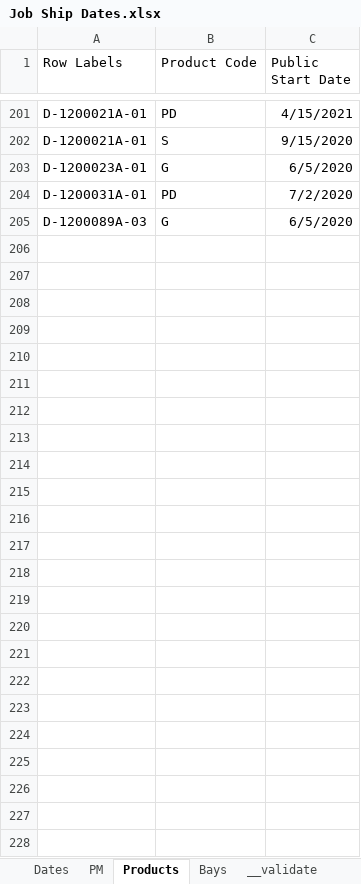
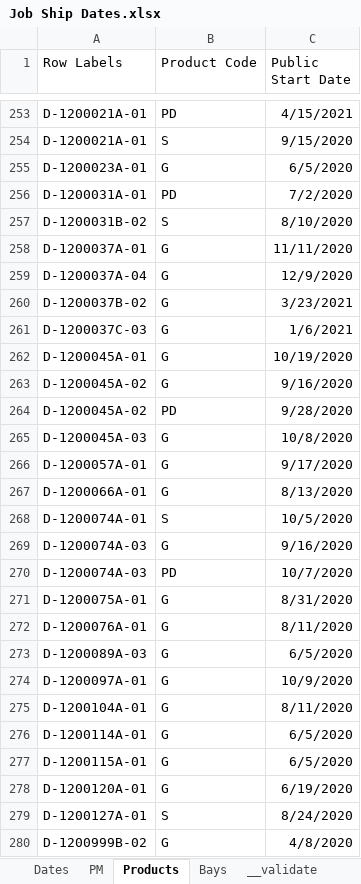
Before and after one commit to paddymills/hss_core, an Excel workbook: scripts/data/Job Ship Dates.xlsx, sheet Products, drawn as a sheet; only a part is shown, gaps mark what is left out; values as stored, in another font and other column widths than the file's, no borders; the diff covers the shown part only; the diff names each change by its address in the sheet, - before the commit and + after, or states it on an @@ line.

```diff
--- a/scripts/data/Job Ship Dates.xlsx (sheet Products)
+++ b/scripts/data/Job Ship Dates.xlsx (sheet Products)
+row 257: D-1200031B-02 | S | 8/10/2020
+row 258: D-1200037A-01 | G | 11/11/2020
+row 259: D-1200037A-04 | G | 12/9/2020
+row 260: D-1200037B-02 | G | 3/23/2021
+row 261: D-1200037C-03 | G | 1/6/2021
+row 262: D-1200045A-01 | G | 10/19/2020
+row 263: D-1200045A-02 | G | 9/16/2020
+row 264: D-1200045A-02 | PD | 9/28/2020
+row 265: D-1200045A-03 | G | 10/8/2020
+row 266: D-1200057A-01 | G | 9/17/2020
+row 267: D-1200066A-01 | G | 8/13/2020
+row 268: D-1200074A-01 | S | 10/5/2020
+row 269: D-1200074A-03 | G | 9/16/2020
+row 270: D-1200074A-03 | PD | 10/7/2020
+row 271: D-1200075A-01 | G | 8/31/2020
+row 272: D-1200076A-01 | G | 8/11/2020
+row 274: D-1200097A-01 | G | 10/9/2020
+row 275: D-1200104A-01 | G | 8/11/2020
+row 276: D-1200114A-01 | G | 6/5/2020
+row 277: D-1200115A-01 | G | 6/5/2020
+row 278: D-1200120A-01 | G | 6/19/2020
+row 279: D-1200127A-01 | S | 8/24/2020
+row 280: D-1200999B-02 | G | 4/8/2020
```
Also changed, not shown: 52 added rows elsewhere in this sheet, sheet Bays, sheet Dates, sheet PM, 1 other file.
